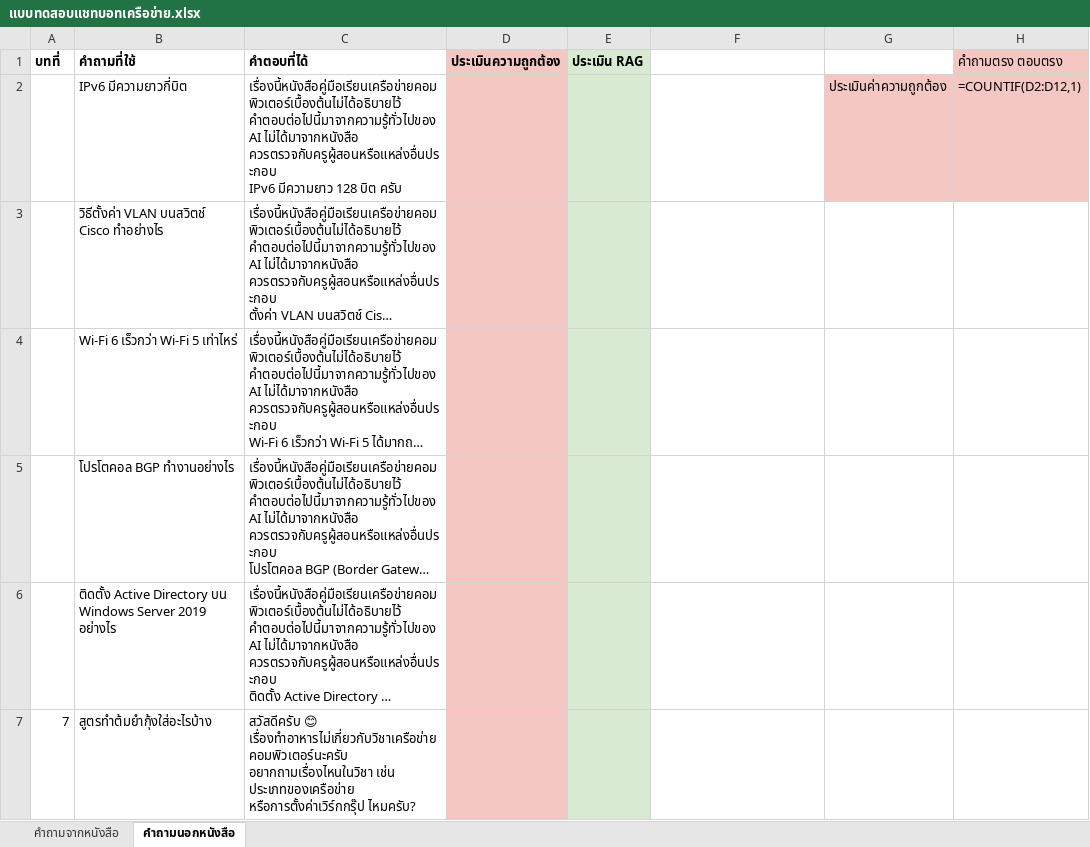
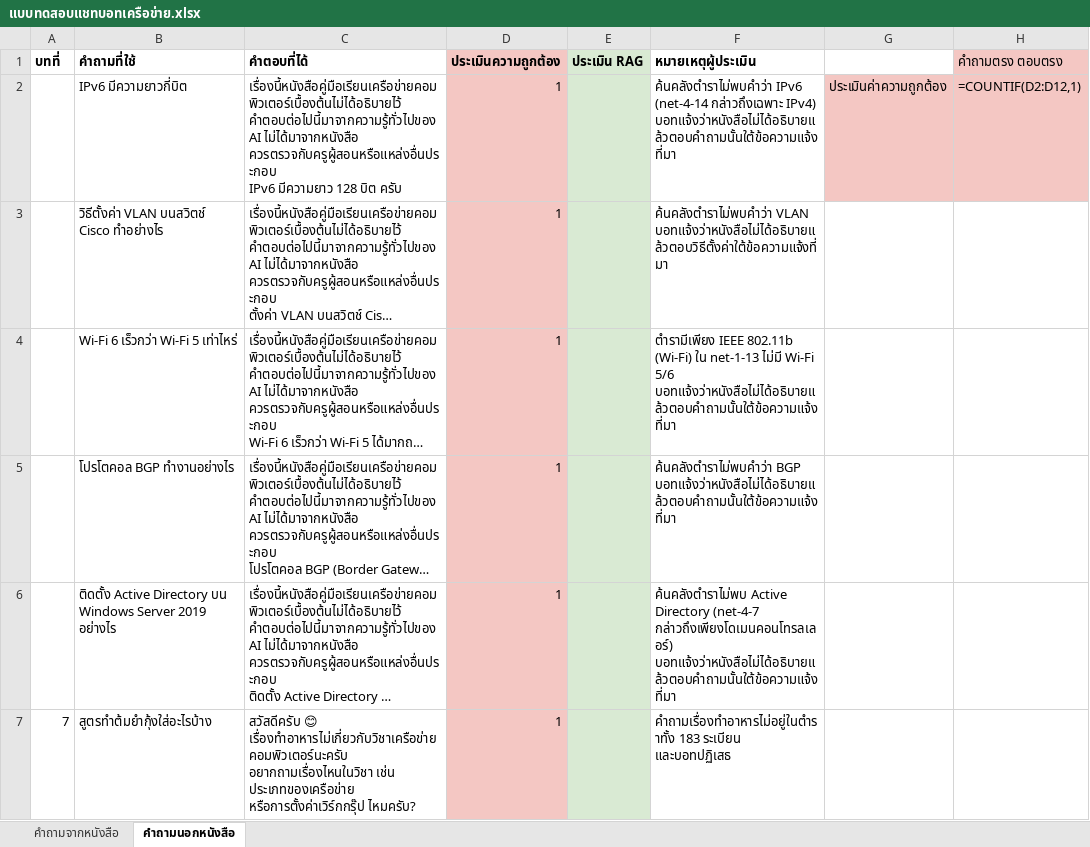
Before and after one commit to NATX0XD/chatbot-thai-law, an Excel workbook: data/eval/แบบทดสอบแชทบอทเครือข่าย.xlsx, sheet คำถามนอกหนังสือ, drawn as a sheet; only a part is shown; long unchanged cells end in …; values as stored, in another font and other column widths than the file's, no borders; formulas without a stored value are shown as written; the diff covers the shown part only; the diff names each change by its address in the sheet, - before the commit and + after, or states it on an @@ line.

```diff
--- a/data/eval/แบบทดสอบแชทบอทเครือข่าย.xlsx (sheet คำถามนอกหนังสือ)
+++ b/data/eval/แบบทดสอบแชทบอทเครือข่าย.xlsx (sheet คำถามนอกหนังสือ)
-F1: (empty)
+F1: หมายเหตุผู้ประเมิน
-D2:D7 (ประเมินความถูกต้อง): (empty)
+D2:D7 (ประเมินความถูกต้อง): 1
-F2 (หมายเหตุผู้ประเมิน): (empty)
+F2 (หมายเหตุผู้ประเมิน): ค้นคลังตำราไม่พบคำว่า IPv6 (net-4-14 กล่าวถึงเฉพาะ IPv4) บอทแจ้งว่าหนังสือไม่ได้อธิบายแล้วตอบคำถามนั้นใต้ข้อความแจ้งที่มา
-F3 (หมายเหตุผู้ประเมิน): (empty)
+F3 (หมายเหตุผู้ประเมิน): ค้นคลังตำราไม่พบคำว่า VLAN บอทแจ้งว่าหนังสือไม่ได้อธิบายแล้วตอบวิธีตั้งค่าใต้ข้อความแจ้งที่มา
-F4 (หมายเหตุผู้ประเมิน): (empty)
+F4 (หมายเหตุผู้ประเมิน): ตำรามีเพียง IEEE 802.11b (Wi-Fi) ใน net-1-13 ไม่มี Wi-Fi 5/6 บอทแจ้งว่าหนังสือไม่ได้อธิบายแล้วตอบคำถามนั้นใต้ข้อความแจ้งที่มา
-F5 (หมายเหตุผู้ประเมิน): (empty)
+F5 (หมายเหตุผู้ประเมิน): ค้นคลังตำราไม่พบคำว่า BGP บอทแจ้งว่าหนังสือไม่ได้อธิบายแล้วตอบคำถามนั้นใต้ข้อความแจ้งที่มา
-F6 (หมายเหตุผู้ประเมิน): (empty)
+F6 (หมายเหตุผู้ประเมิน): ค้นคลังตำราไม่พบ Active Directory (net-4-7 กล่าวถึงเพียงโดเมนคอนโทรลเลอร์) บอทแจ้งว่าหนังสือไม่ได้อธิบายแล้วตอบคำถามนั้นใต้ข้อความแจ้งที่มา
-F7 (หมายเหตุผู้ประเมิน): (empty)
+F7 (หมายเหตุผู้ประเมิน): คำถามเรื่องทำอาหารไม่อยู่ในตำราทั้ง 183 ระเบียน และบอทปฏิเสธ
```
Also changed, not shown: 10 edited cells elsewhere in this sheet, sheet คำถามจากหนังสือ, 8 other files.
